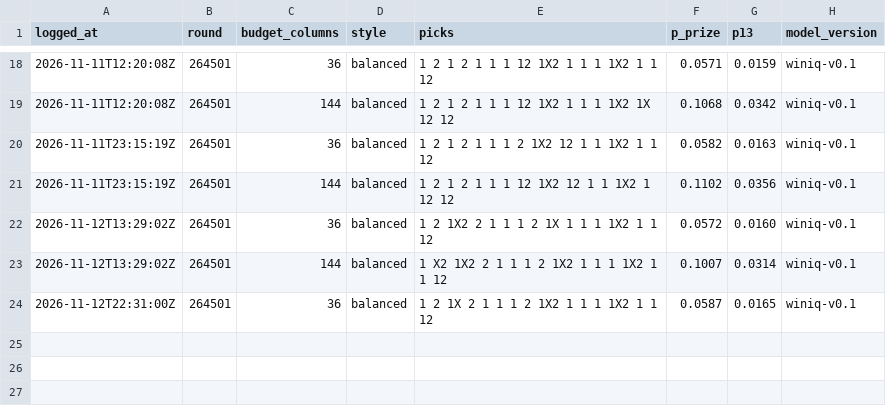
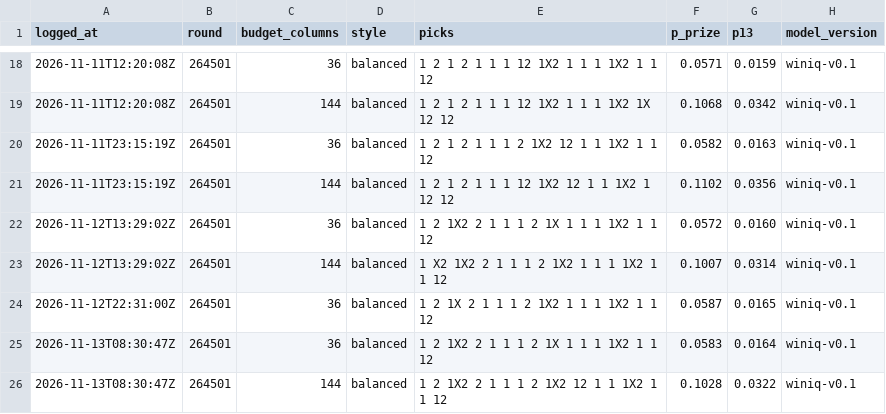
Before and after one commit to giliy/winiq-ledger, a CSV file: tickets.csv, drawn as a sheet; only a part is shown, gaps mark what is left out.

Commit message:
Ledger 2026-11-13 08:30 UTC, probs sha256 1a2f7f429f28, tickets af74ca0e0c23

```diff
--- a/tickets.csv
+++ b/tickets.csv
@@ -24 +24,3 @@ logged_at,round,budget_columns,style,picks,p_prize,p13,model_version
 2026-11-12T22:31:00Z,264501,36,balanced,1 2 1X 2 1 1 1 2 1X2 1 1 1 1X2 1 1 12,0.0587,0.0165,winiq-v0.1
+2026-11-13T08:30:47Z,264501,36,balanced,1 2 1X2 2 1 1 1 2 1X 1 1 1 1X2 1 1 12,0.0583,0.0164,winiq-v0.1
+2026-11-13T08:30:47Z,264501,144,balanced,1 2 1X2 2 1 1 1 2 1X2 12 1 1 1X2 1 1 12,0.1028,0.0322,winiq-v0.1
```
Also changed, not shown: 1 other file.
